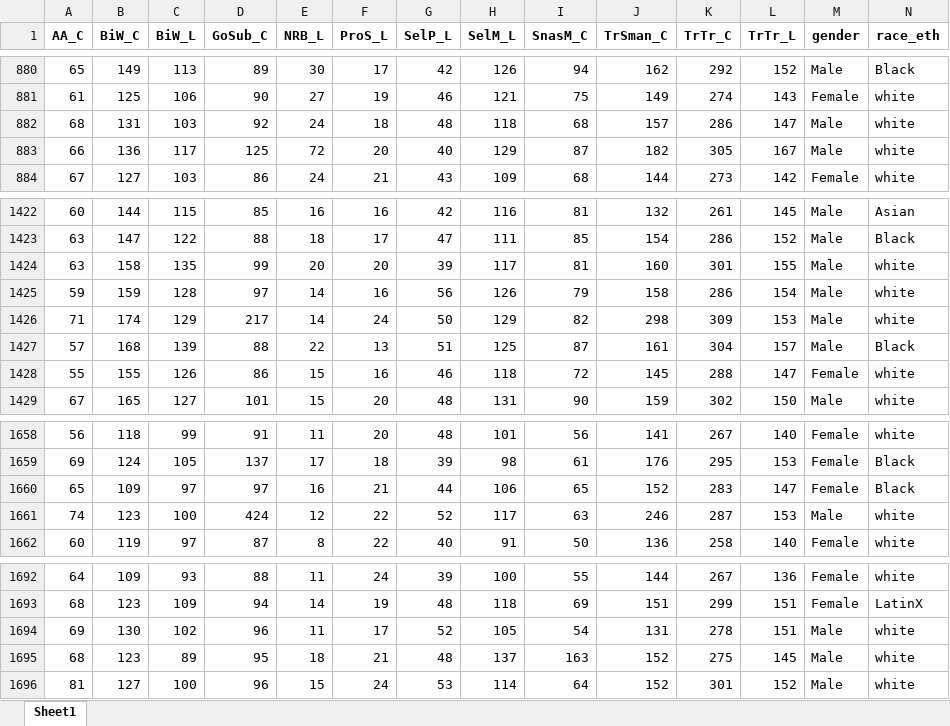
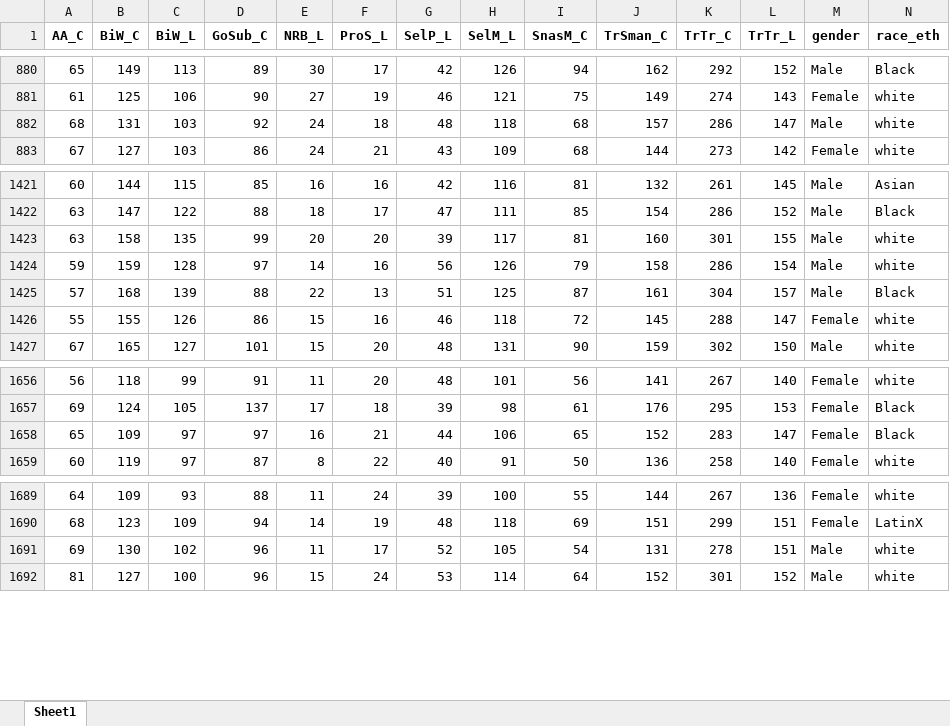
Before and after one commit to kayna-hobbs-murphy/headscan_dissertation, an Excel workbook: PCAdata_full.xlsx, sheet Sheet1, drawn as a sheet; only a part is shown, gaps mark what is left out; values as stored, in another font and other column widths than the file's, no borders; rows hold the shown columns only; the diff names each change by its address in the sheet, - before the commit and + after, or states it on an @@ line.

Commit message:
reflecting proper edits to headscan_full1 throughout all other documents, reknitting

```diff
--- a/PCAdata_full.xlsx (sheet Sheet1)
+++ b/PCAdata_full.xlsx (sheet Sheet1)
-row 883: 66 | 136 | 117 | 125 | 72 | 20 | 40 | 129 | 87 | 182 | 305 | 167 | Male | white
-row 1426: 71 | 174 | 129 | 217 | 14 | 24 | 50 | 129 | 82 | 298 | 309 | 153 | Male | white
-row 1661: 74 | 123 | 100 | 424 | 12 | 22 | 52 | 117 | 63 | 246 | 287 | 153 | Male | white
-row 1695: 68 | 123 | 89 | 95 | 18 | 21 | 48 | 137 | 163 | 152 | 275 | 145 | Male | white
```
Also changed, not shown: chandler_intra.xlsx, correlation_data_full.xlsx, 15 other files.
